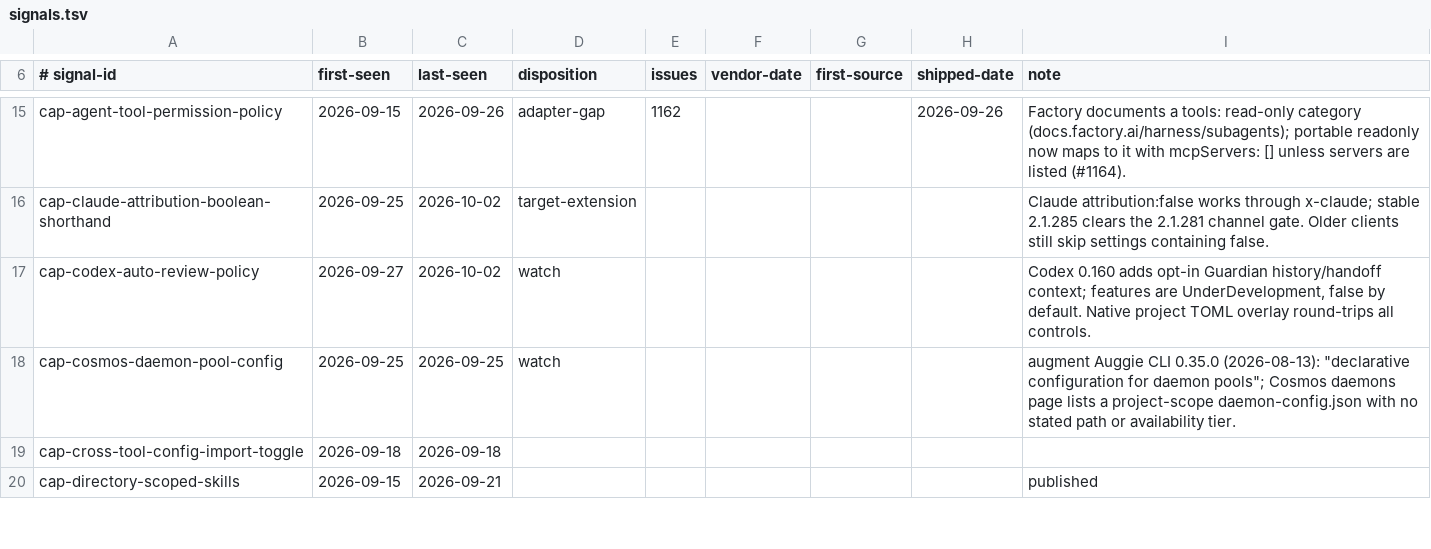
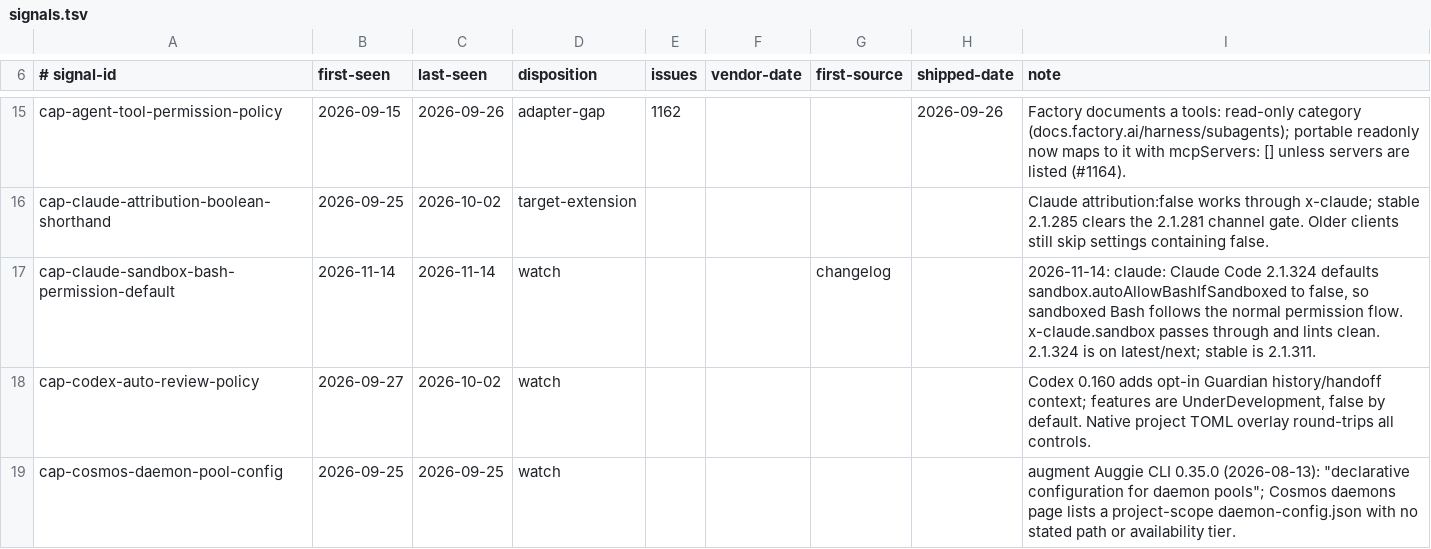
Before and after one commit to Chemaclass/agnostic-ai, a TSV file: scripts/target-audit/signals.tsv, drawn as a sheet; only a part is shown, gaps mark what is left out; the shorter side is filled out with more unchanged rows.

```diff
--- a/scripts/target-audit/signals.tsv
+++ b/scripts/target-audit/signals.tsv
@@ -16,2 +16,3 @@ cap-agent-tool-permission-policy	2026-09-15	2026-09-26	adapter-gap	1162			2026-0
 cap-claude-attribution-boolean-shorthand	2026-09-25	2026-10-02	target-extension					Claude attribution:false works through x-claude; stable 2.1.285 clears the 2.1.281 channel gate. Older clients still skip settings containing false.
+cap-claude-sandbox-bash-permission-default	2026-11-14	2026-11-14	watch			changelog		2026-11-14: claude: Claude Code 2.1.324 defaults sandbox.autoAllowBashIfSandboxed to false, so sandboxed Bash follows the normal permission flow. x-claude.sandbox passes through and lints clean. 2.1.324 is on latest/next; stable is 2.1.311.
 cap-codex-auto-review-policy	2026-09-27	2026-10-02	watch					Codex 0.160 adds opt-in Guardian history/handoff context; features are UnderDevelopment, false by default. Native project TOML overlay round-trips all controls.
```
Also changed, not shown: scripts/target-audit/triage-cases.tsv, 4 other files.
